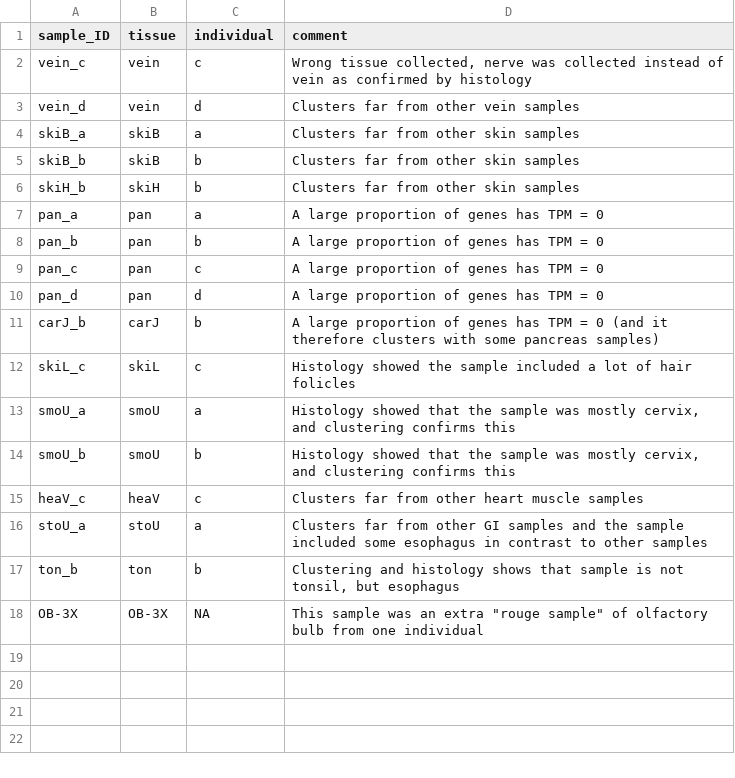
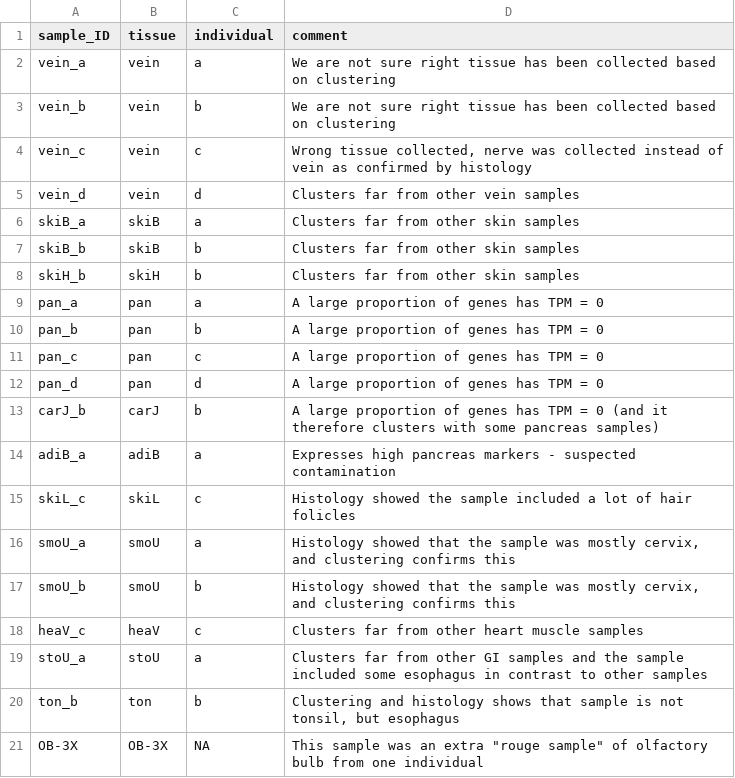
Before and after one commit to maxkarlsson/Pig-Atlas, a CSV file: scripts/QC/Removed samples.csv, drawn as a sheet.

```diff
--- a/scripts/QC/Removed samples.csv
+++ b/scripts/QC/Removed samples.csv
@@ -1,2 +1,4 @@
 sample_ID,tissue,individual,comment
+vein_a,vein,a,We are not sure right tissue has been collected based on clustering
+vein_b,vein,b,We are not sure right tissue has been collected based on clustering
 vein_c,vein,c,"Wrong tissue collected, nerve was collected instead of vein as confirmed by histology"
@@ -11,2 +13,3 @@ pan_d,pan,d,A large proportion of genes has TPM = 0
 carJ_b,carJ,b,A large proportion of genes has TPM = 0 (and it therefore clusters with some pancreas samples)
+adiB_a,adiB,a,Expresses high pancreas markers - suspected contamination
 skiL_c,skiL,c,Histology showed the sample included a lot of hair folicles
```
Also changed, not shown: 8 other files.
